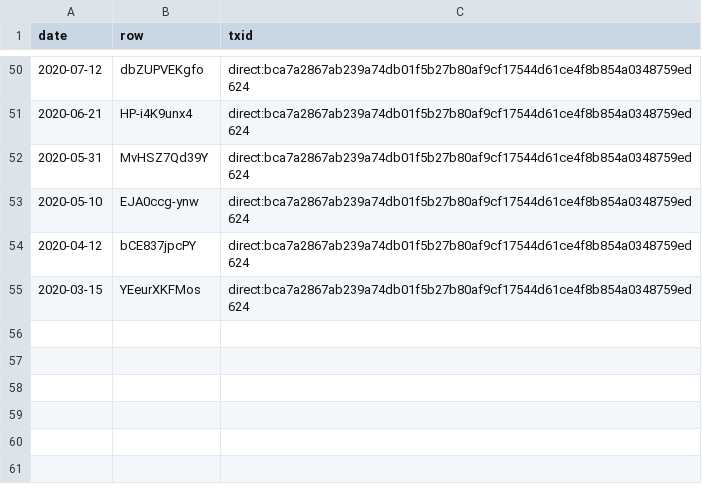
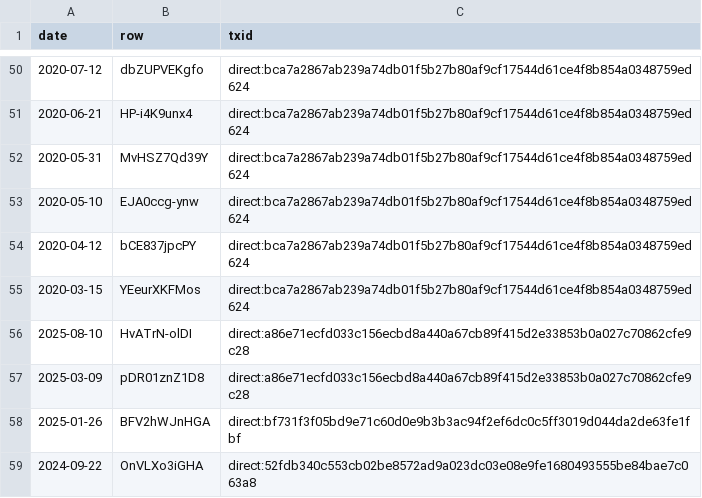
Before and after one commit to Jonathan-A-White/sermon-index, a TSV file: sources/brookfield-first/no-notes.tsv, drawn as a sheet; only a part is shown, gaps mark what is left out.

Commit message:
Subsplash links: 71 new, 4 with no notes (hourly)

```diff
--- a/sources/brookfield-first/no-notes.tsv
+++ b/sources/brookfield-first/no-notes.tsv
@@ -55 +55,5 @@ date	row	txid
 2020-03-15	YEeurXKFMos	direct:bca7a2867ab239a74db01f5b27b80af9cf17544d61ce4f8b854a0348759ed624
+2025-08-10	HvATrN-olDI	direct:a86e71ecfd033c156ecbd8a440a67cb89f415d2e33853b0a027c70862cfe9c28
+2025-03-09	pDR01znZ1D8	direct:a86e71ecfd033c156ecbd8a440a67cb89f415d2e33853b0a027c70862cfe9c28
+2025-01-26	BFV2hWJnHGA	direct:bf731f3f05bd9e71c60d0e9b3b3ac94f2ef6dc0c5ff3019d044da2de63fe1fbf
+2024-09-22	OnVLXo3iGHA	direct:52fdb340c553cb02be8572ad9a023dc03e08e9fe1680493555be84bae7c063a8
```
Also changed, not shown: sources/brookfield-first/passages.tsv, 3 other files.
